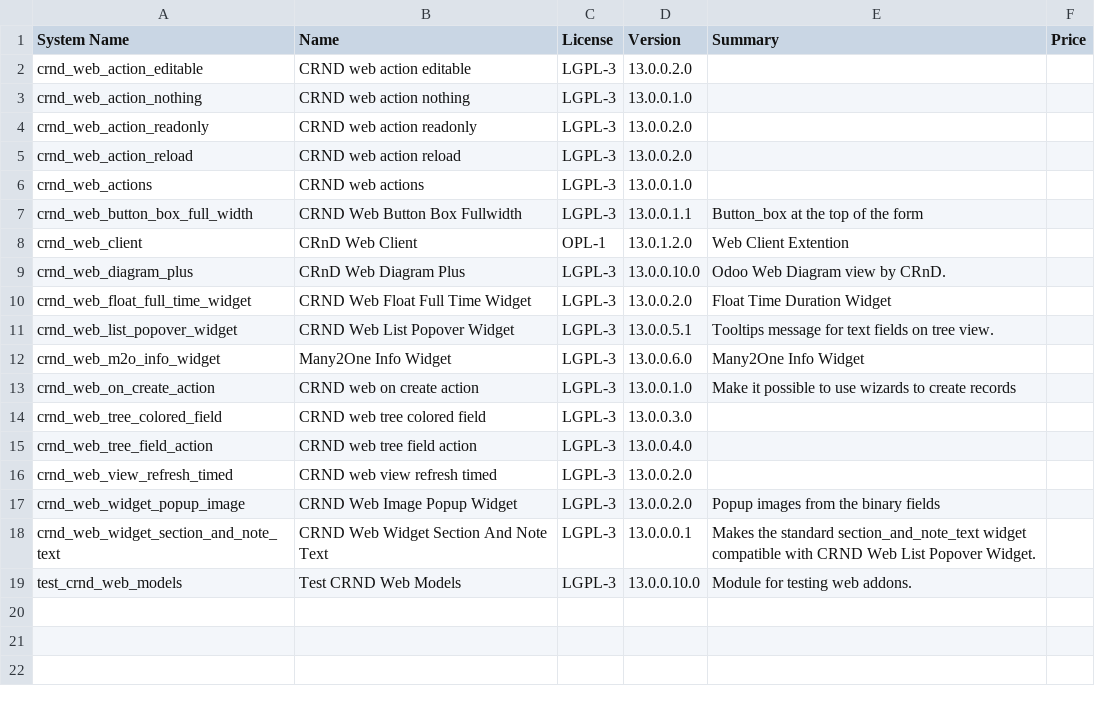
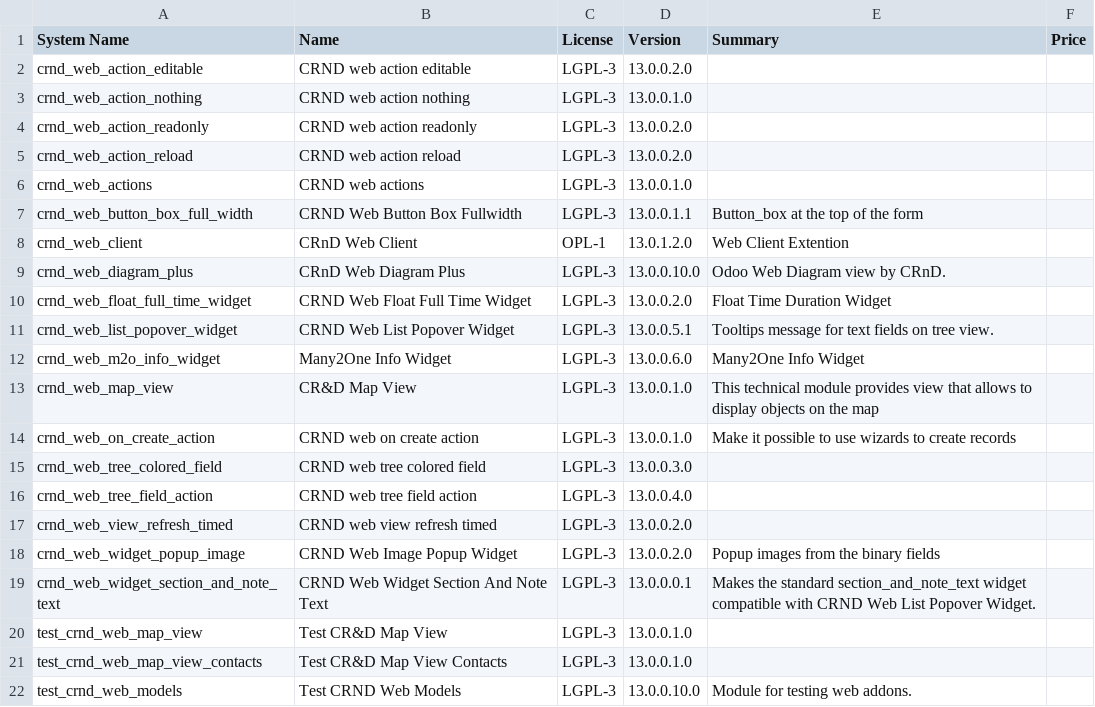
Before and after one commit to crnd-inc/crnd-web, a CSV file: ADDONS.csv, drawn as a sheet; the diff names each change by its address in the sheet, - before the commit and + after, or states it on an @@ line.

```diff
--- a/ADDONS.csv
+++ b/ADDONS.csv
+row 13: crnd_web_map_view | CR&D Map View | LGPL-3 | 13.0.0.1.0 | This technical module provides view that allows to display objects on the map
+row 20: test_crnd_web_map_view | Test CR&D Map View | LGPL-3 | 13.0.0.1.0
+row 21: test_crnd_web_map_view_contacts | Test CR&D Map View Contacts | LGPL-3 | 13.0.0.1.0
```
Also changed, not shown: 19 other files.
